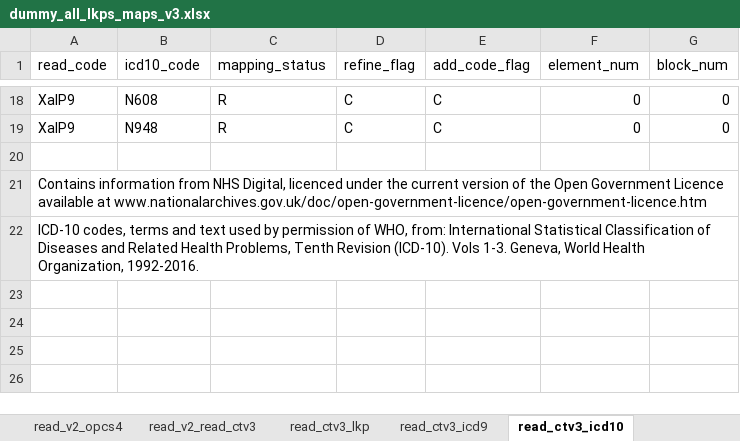
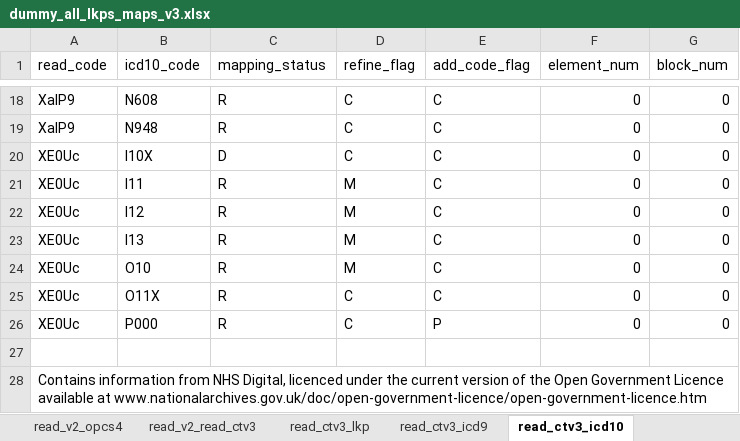
Before and after one commit to rmgpanw/codemapper, an Excel workbook: inst/extdata/dummy_all_lkps_maps_v3.xlsx, sheet read_ctv3_icd10, drawn as a sheet; only a part is shown, gaps mark what is left out; the shorter side is filled out with more unchanged rows; values as stored, in another font and other column widths than the file's, no borders; the diff names each change by its address in the sheet, - before the commit and + after, or states it on an @@ line.

```diff
--- a/inst/extdata/dummy_all_lkps_maps_v3.xlsx (sheet read_ctv3_icd10)
+++ b/inst/extdata/dummy_all_lkps_maps_v3.xlsx (sheet read_ctv3_icd10)
+row 20: XE0Uc | I10X | D | C | C | 0 | 0
+row 21: XE0Uc | I11 | R | M | C | 0 | 0
+row 22: XE0Uc | I12 | R | M | C | 0 | 0
+row 23: XE0Uc | I13 | R | M | C | 0 | 0
+row 24: XE0Uc | O10 | R | M | C | 0 | 0
+row 25: XE0Uc | O11X | R | C | C | 0 | 0
+row 26: XE0Uc | P000 | R | C | P | 0 | 0
```
Also changed, not shown: sheet icd10_lkp, sheet read_ctv3_lkp, 23 other files.
